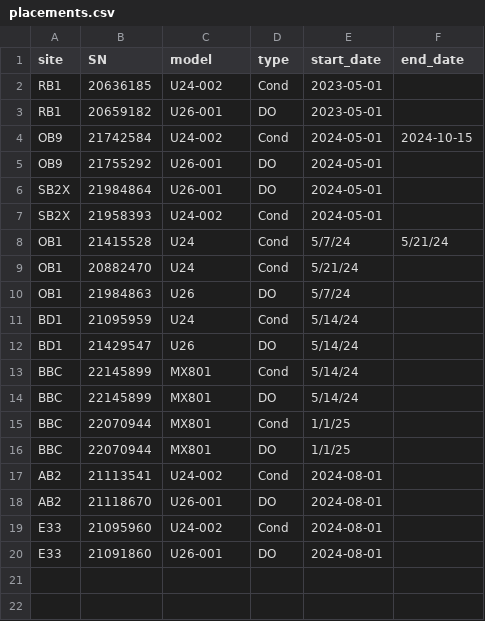
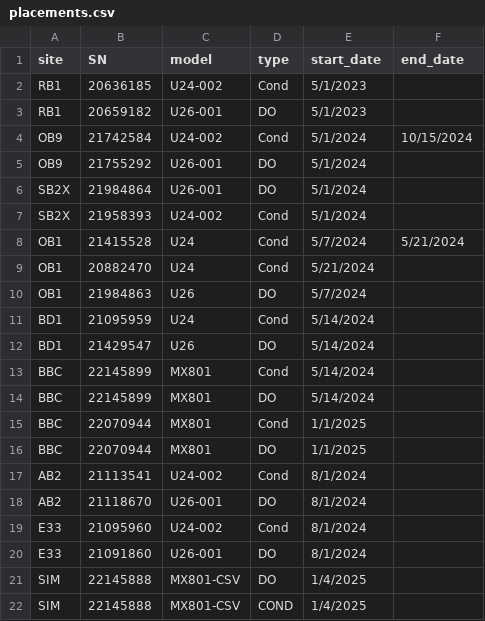
Before and after one commit to UMassCDS/BuzzardsBay, a CSV file: inst/extdata/placements.csv, drawn as a sheet.

```diff
--- a/inst/extdata/placements.csv
+++ b/inst/extdata/placements.csv
@@ -1,20 +1,22 @@
 site,SN,model,type,start_date,end_date
-RB1,20636185,U24-002,Cond,2023-05-01,
-RB1,20659182,U26-001,DO,2023-05-01,
-OB9,21742584,U24-002,Cond,2024-05-01,2024-10-15
-OB9,21755292,U26-001,DO,2024-05-01,
-SB2X,21984864,U26-001,DO,2024-05-01,
-SB2X,21958393,U24-002,Cond,2024-05-01,
-OB1,21415528,U24,Cond,5/7/24,5/21/24
-OB1,20882470,U24,Cond,5/21/24,
-OB1,21984863,U26,DO,5/7/24,
-BD1,21095959,U24,Cond,5/14/24,
-BD1,21429547,U26,DO,5/14/24,
-BBC,22145899,MX801,Cond,5/14/24,
-BBC,22145899,MX801,DO,5/14/24,
-BBC,22070944,MX801,Cond,1/1/25,
-BBC,22070944,MX801,DO,1/1/25,
-AB2,21113541,U24-002,Cond,2024-08-01,
-AB2,21118670,U26-001,DO,2024-08-01,
-E33,21095960,U24-002,Cond,2024-08-01,
-E33,21091860,U26-001,DO,2024-08-01,
+RB1,20636185,U24-002,Cond,5/1/2023,
+RB1,20659182,U26-001,DO,5/1/2023,
+OB9,21742584,U24-002,Cond,5/1/2024,10/15/2024
+OB9,21755292,U26-001,DO,5/1/2024,
+SB2X,21984864,U26-001,DO,5/1/2024,
+SB2X,21958393,U24-002,Cond,5/1/2024,
+OB1,21415528,U24,Cond,5/7/2024,5/21/2024
+OB1,20882470,U24,Cond,5/21/2024,
+OB1,21984863,U26,DO,5/7/2024,
+BD1,21095959,U24,Cond,5/14/2024,
+BD1,21429547,U26,DO,5/14/2024,
+BBC,22145899,MX801,Cond,5/14/2024,
+BBC,22145899,MX801,DO,5/14/2024,
+BBC,22070944,MX801,Cond,1/1/2025,
+BBC,22070944,MX801,DO,1/1/2025,
+AB2,21113541,U24-002,Cond,8/1/2024,
+AB2,21118670,U26-001,DO,8/1/2024,
+E33,21095960,U24-002,Cond,8/1/2024,
+E33,21091860,U26-001,DO,8/1/2024,
+SIM,22145888,MX801-CSV,DO,1/4/2025,
+SIM,22145888,MX801-CSV,COND,1/4/2025,
```
Also changed, not shown: inst/extdata/sites.csv, 23 other files.
